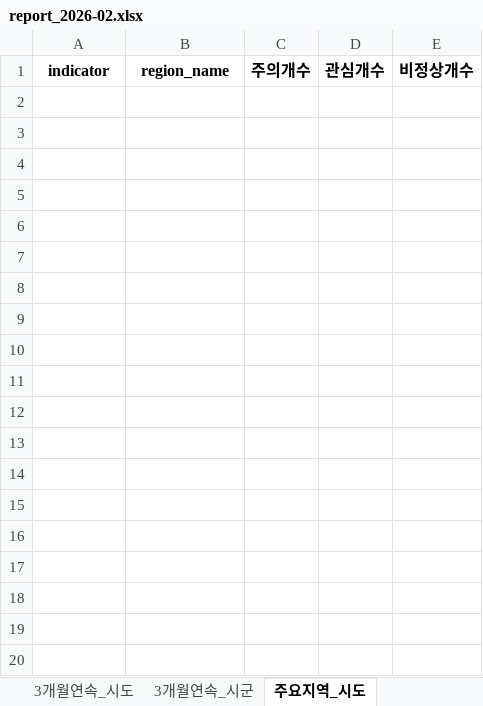
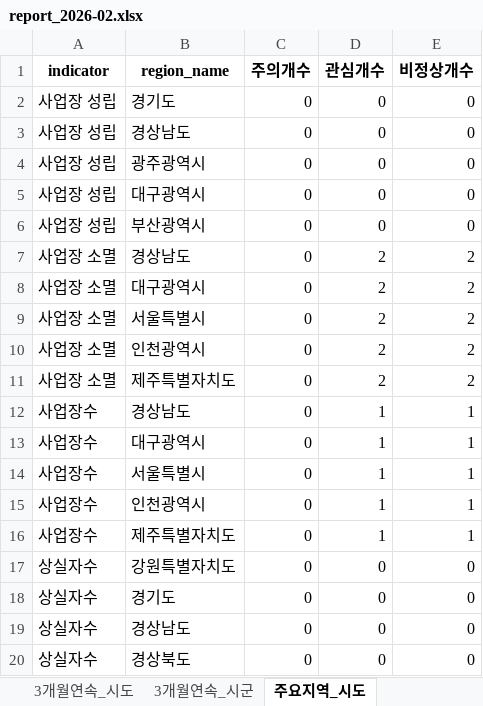
Before and after one commit to alicia-eunsil/auto_report, an Excel workbook: reports/2026-02/report_2026-02.xlsx, sheet 주요지역_시도, drawn as a sheet; only a part is shown; values as stored, in another font and other column widths than the file's, no borders; the diff covers the shown part only; the diff names each change by its address in the sheet, - before the commit and + after, or states it on an @@ line.

```diff
--- a/reports/2026-02/report_2026-02.xlsx (sheet 주요지역_시도)
+++ b/reports/2026-02/report_2026-02.xlsx (sheet 주요지역_시도)
+row 2: 사업장 성립 | 경기도 | 0 | 0 | 0
+row 3: 사업장 성립 | 경상남도 | 0 | 0 | 0
+row 4: 사업장 성립 | 광주광역시 | 0 | 0 | 0
+row 5: 사업장 성립 | 대구광역시 | 0 | 0 | 0
+row 6: 사업장 성립 | 부산광역시 | 0 | 0 | 0
+row 7: 사업장 소멸 | 경상남도 | 0 | 2 | 2
+row 8: 사업장 소멸 | 대구광역시 | 0 | 2 | 2
+row 9: 사업장 소멸 | 서울특별시 | 0 | 2 | 2
+row 10: 사업장 소멸 | 인천광역시 | 0 | 2 | 2
+row 11: 사업장 소멸 | 제주특별자치도 | 0 | 2 | 2
+row 12: 사업장수 | 경상남도 | 0 | 1 | 1
+row 13: 사업장수 | 대구광역시 | 0 | 1 | 1
+row 14: 사업장수 | 서울특별시 | 0 | 1 | 1
+row 15: 사업장수 | 인천광역시 | 0 | 1 | 1
+row 16: 사업장수 | 제주특별자치도 | 0 | 1 | 1
+row 17: 상실자수 | 강원특별자치도 | 0 | 0 | 0
+row 18: 상실자수 | 경기도 | 0 | 0 | 0
+row 19: 상실자수 | 경상남도 | 0 | 0 | 0
+row 20: 상실자수 | 경상북도 | 0 | 0 | 0
```
Also changed, not shown: 11 added rows elsewhere in this sheet, sheet 주요지역_시군, sheet 요약_전월대비, sheet 3개월연속_시군, sheet 요약_권역별, sheet 3개월연속_시도, data/master/employment_master.xlsx, 2 other files.
